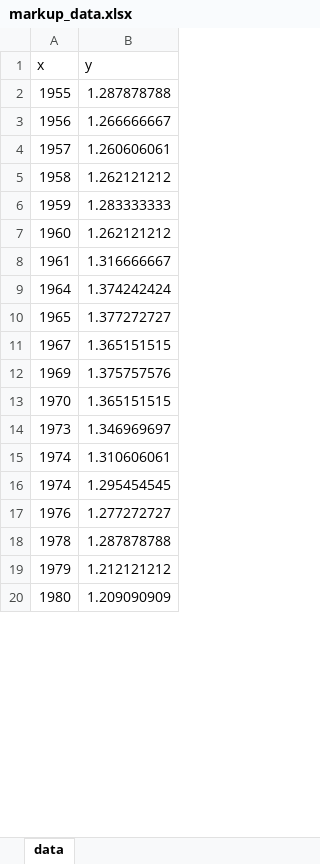
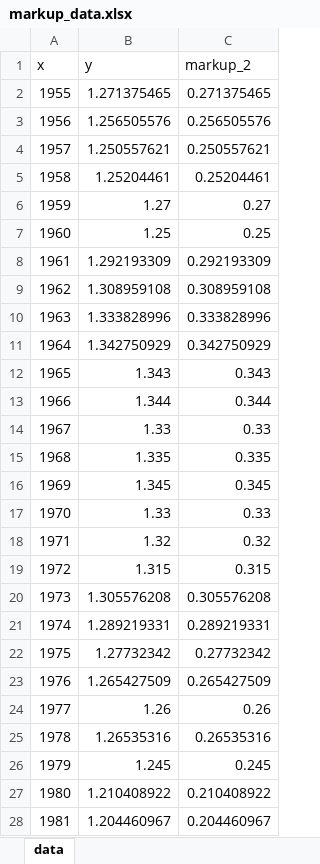
Before and after one commit to simondhalliday/bfh-textbook, an Excel workbook: competitionmarkets/markup_data.xlsx, sheet data, drawn as a sheet; only a part is shown; values as stored, in another font and other column widths than the file's, no borders; removed rows and columns are numbered as before the commit, all else as after; the diff covers the shown part only; the diff names each change by its address in the sheet, - before the commit and + after, or states it on an @@ line.

```diff
--- a/competitionmarkets/markup_data.xlsx (sheet data)
+++ b/competitionmarkets/markup_data.xlsx (sheet data)
+column C (markup_2), rows 2-8: 0.271375465 | 0.256505576 | 0.250557621 | 0.25204461 | 0.27 | 0.25 | 0.292193309; rows 11-12: 0.342750929 | 0.343; row 14: 0.33; rows 16-17: 0.345 | 0.33; rows 20-21: 0.305576208 | 0.289219331; row 23: 0.265427509; rows 25-27: 0.26535316 | 0.245 | 0.210408922
-B2 (y): 1.287878788
+B2 (y): 1.271375465
-B3 (y): 1.266666667
+B3 (y): 1.256505576
-B4 (y): 1.260606061
+B4 (y): 1.250557621
-B5 (y): 1.262121212
+B5 (y): 1.25204461
-B6 (y): 1.283333333
+B6 (y): 1.27
-B7 (y): 1.262121212
+B7 (y): 1.25
-B8 (y): 1.316666667
+B8 (y): 1.292193309
+row 9: 1962 | 1.308959108 | 0.308959108
+row 10: 1963 | 1.333828996 | 0.333828996
-B11 (y): 1.374242424
+B11 (y): 1.342750929
-B12 (y): 1.377272727
+B12 (y): 1.343
+row 13: 1966 | 1.344 | 0.344
-B14 (y): 1.365151515
+B14 (y): 1.33
+row 15: 1968 | 1.335 | 0.335
-B16 (y): 1.375757576
+B16 (y): 1.345
-B17 (y): 1.365151515
+B17 (y): 1.33
+row 18: 1971 | 1.32 | 0.32
+row 19: 1972 | 1.315 | 0.315
-B20 (y): 1.346969697
+B20 (y): 1.305576208
-B21 (y): 1.310606061
+B21 (y): 1.289219331
-row 16: 1974 | 1.295454545
+row 22: 1975 | 1.27732342 | 0.27732342
-B23 (y): 1.277272727
+B23 (y): 1.265427509
+row 24: 1977 | 1.26 | 0.26
-B25 (y): 1.287878788
+B25 (y): 1.26535316
-B26 (y): 1.212121212
+B26 (y): 1.245
-B27 (y): 1.209090909
+B27 (y): 1.210408922
+row 28: 1981 | 1.204460967 | 0.204460967
```
Also changed, not shown: 9 added rows, 3 removed rows and 25 edited cells elsewhere in this sheet, 21 other files.
